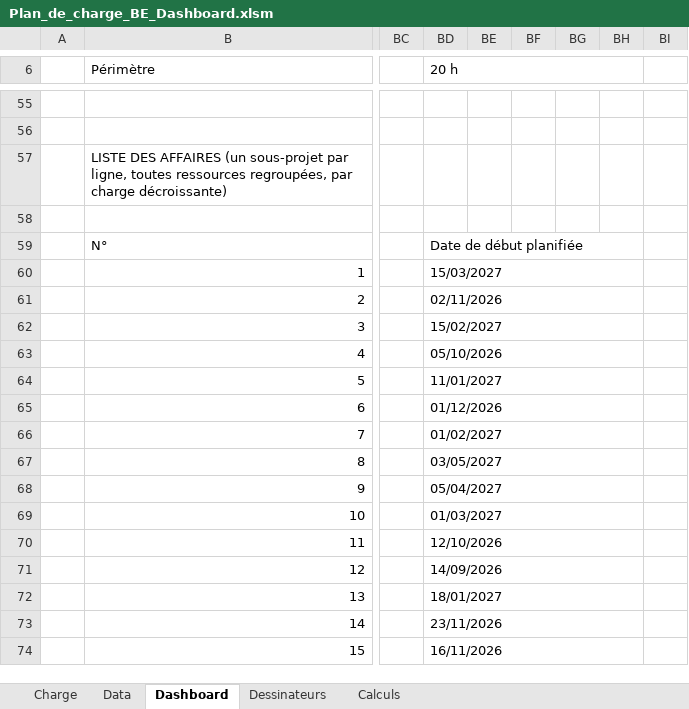
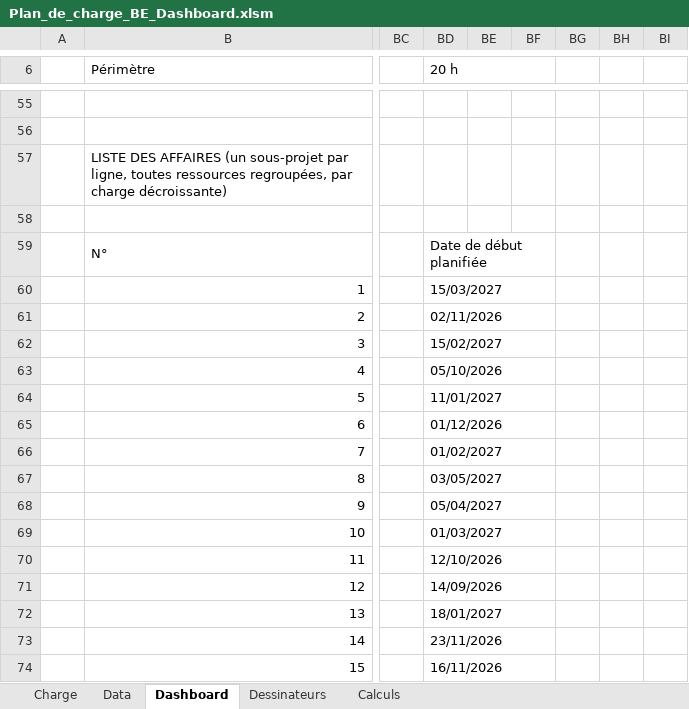
Before and after one commit to LoganB718/EXCEL-CHARGE-BE, an Excel workbook: Plan_de_charge_BE_Dashboard.xlsm, sheet Dashboard, drawn as a sheet; only a part is shown, gaps mark what is left out; values as stored, in another font and other column widths than the file's, no cell formats; charts and pictures and conditional formats not drawn; removed rows and columns are numbered as before the commit, all else as after; the diff covers the shown part only; the diff names each change by its address in the sheet, - before the commit and + after, or states it on an @@ line.

```diff
--- a/Plan_de_charge_BE_Dashboard.xlsm (sheet Dashboard)
+++ b/Plan_de_charge_BE_Dashboard.xlsm (sheet Dashboard)
-BD6:BH6 merged
+BD6:BF6 merged
-BD59:BH59 merged
+BD59:BF59 merged
-BD60:BH60 merged
+BD60:BF60 merged
-BD61:BH61 merged
+BD61:BF61 merged
-BD62:BH62 merged
+BD62:BF62 merged
-BD63:BH63 merged
+BD63:BF63 merged
-BD64:BH64 merged
+BD64:BF64 merged
-BD65:BH65 merged
+BD65:BF65 merged
-BD66:BH66 merged
+BD66:BF66 merged
-BD67:BH67 merged
+BD67:BF67 merged
-BD68:BH68 merged
+BD68:BF68 merged
-BD69:BH69 merged
+BD69:BF69 merged
-BD70:BH70 merged
+BD70:BF70 merged
-BD71:BH71 merged
+BD71:BF71 merged
-BD72:BH72 merged
+BD72:BF72 merged
-BD73:BH73 merged
+BD73:BF73 merged
-BD74:BH74 merged
+BD74:BF74 merged
```
Also changed, not shown: 1 added row, 1 removed row and merged cells elsewhere in this sheet, sheet Dessinateurs, sheet Calculs, cell formats, 6 other files.
